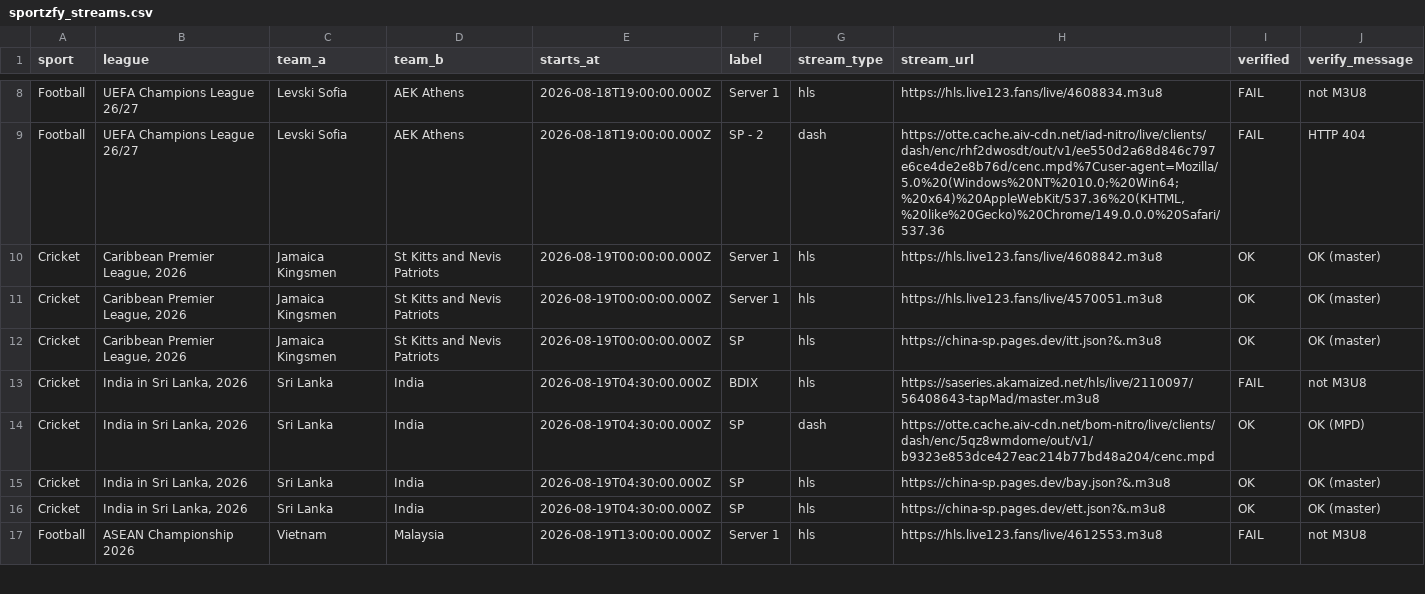
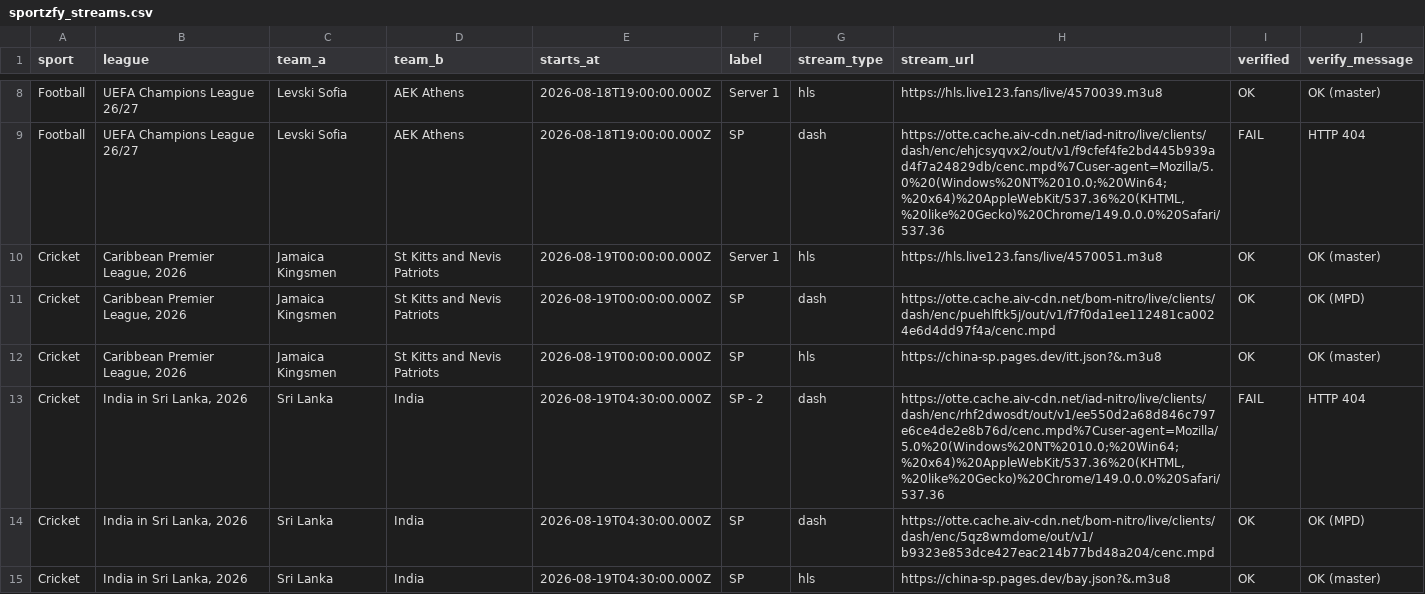
Before and after one commit to khadembd/sportzfy-playlist, a CSV file: output/sportzfy_streams.csv, drawn as a sheet; only a part is shown, gaps mark what is left out; the shorter side is filled out with more unchanged rows; the diff covers the shown part only.

```diff
--- a/output/sportzfy_streams.csv
+++ b/output/sportzfy_streams.csv
@@ -8,7 +8,7 @@ sport,league,team_a,team_b,starts_at,label,stream_type,stream_url,verified,verif
-"Football","UEFA Champions League 26/27","Levski Sofia","AEK Athens","2026-08-18T19:00:00.000Z","Server 1","hls","https://hls.live123.fans/live/4608834.m3u8","FAIL","not M3U8"
-"Football","UEFA Champions League 26/27","Levski Sofia","AEK Athens","2026-08-18T19:00:00.000Z","SP - 2","dash","https://otte.cache.aiv-cdn.net/iad-nitro/live/clients/dash/enc/rhf2dwosdt/out/v1/ee550d2a68d846c797e6ce4de2e8b76d/cenc.mpd%7Cuser-agent=Mozilla/5.0%20(Windows%20NT%2010.0;%20Win64;%20x64)%20AppleWebKit/537.36%20(KHTML,%20like%20Gecko)%20Chrome/149.0.0.0%20Safari/537.36","FAIL","HTTP 404"
-"Cricket","Caribbean Premier League, 2026","Jamaica Kingsmen","St Kitts and Nevis Patriots","2026-08-19T00:00:00.000Z","Server 1","hls","https://hls.live123.fans/live/4608842.m3u8","OK","OK (master)"
+"Football","UEFA Champions League 26/27","Levski Sofia","AEK Athens","2026-08-18T19:00:00.000Z","Server 1","hls","https://hls.live123.fans/live/4570039.m3u8","OK","OK (master)"
+"Football","UEFA Champions League 26/27","Levski Sofia","AEK Athens","2026-08-18T19:00:00.000Z","SP","dash","https://otte.cache.aiv-cdn.net/iad-nitro/live/clients/dash/enc/ehjcsyqvx2/out/v1/f9cfef4fe2bd445b939ad4f7a24829db/cenc.mpd%7Cuser-agent=Mozilla/5.0%20(Windows%20NT%2010.0;%20Win64;%20x64)%20AppleWebKit/537.36%20(KHTML,%20like%20Gecko)%20Chrome/149.0.0.0%20Safari/537.36","FAIL","HTTP 404"
 "Cricket","Caribbean Premier League, 2026","Jamaica Kingsmen","St Kitts and Nevis Patriots","2026-08-19T00:00:00.000Z","Server 1","hls","https://hls.live123.fans/live/4570051.m3u8","OK","OK (master)"
+"Cricket","Caribbean Premier League, 2026","Jamaica Kingsmen","St Kitts and Nevis Patriots","2026-08-19T00:00:00.000Z","SP","dash","https://otte.cache.aiv-cdn.net/bom-nitro/live/clients/dash/enc/puehlftk5j/out/v1/f7f0da1ee112481ca0024e6d4dd97f4a/cenc.mpd","OK","OK (MPD)"
 "Cricket","Caribbean Premier League, 2026","Jamaica Kingsmen","St Kitts and Nevis Patriots","2026-08-19T00:00:00.000Z","SP","hls","https://china-sp.pages.dev/itt.json?&.m3u8","OK","OK (master)"
-"Cricket","India in Sri Lanka, 2026","Sri Lanka","India","2026-08-19T04:30:00.000Z","BDIX","hls","https://saseries.akamaized.net/hls/live/2110097/56408643-tapMad/master.m3u8","FAIL","not M3U8"
+"Cricket","India in Sri Lanka, 2026","Sri Lanka","India","2026-08-19T04:30:00.000Z","SP - 2","dash","https://otte.cache.aiv-cdn.net/iad-nitro/live/clients/dash/enc/rhf2dwosdt/out/v1/ee550d2a68d846c797e6ce4de2e8b76d/cenc.mpd%7Cuser-agent=Mozilla/5.0%20(Windows%20NT%2010.0;%20Win64;%20x64)%20AppleWebKit/537.36%20(KHTML,%20like%20Gecko)%20Chrome/149.0.0.0%20Safari/537.36","FAIL","HTTP 404"
 "Cricket","India in Sri Lanka, 2026","Sri Lanka","India","2026-08-19T04:30:00.000Z","SP","dash","https://otte.cache.aiv-cdn.net/bom-nitro/live/clients/dash/enc/5qz8wmdome/out/v1/b9323e853dce427eac214b77bd48a204/cenc.mpd","OK","OK (MPD)"
```
Also changed, not shown: 2 added rows, 2 removed rows, 1 moved row and 57 edited cells elsewhere in this file, 9 other files.
